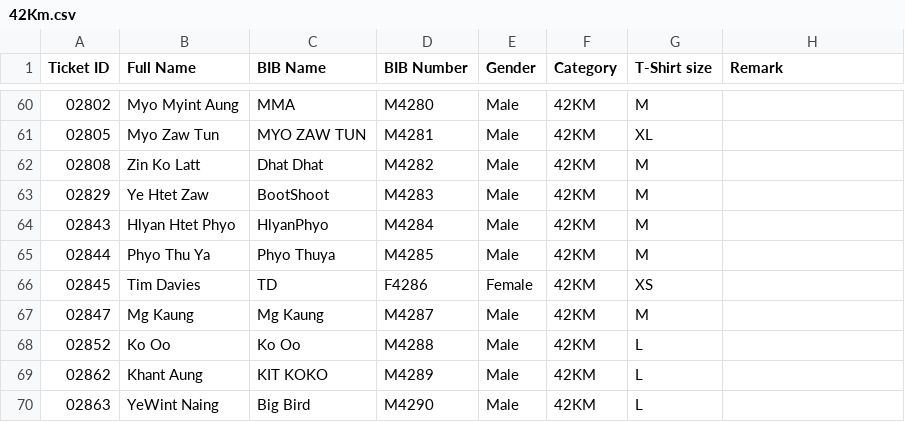
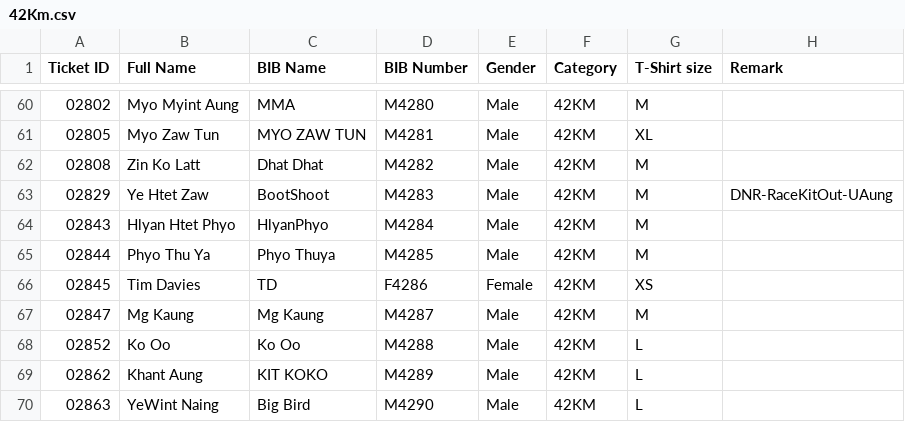
Before and after one commit to runderfulmyanmar-dotcom/bagan-marathon-2026, a CSV file: assets/42Km.csv, drawn as a sheet; only a part is shown, gaps mark what is left out.

Commit message:
Update 42Km.csv

```diff
--- a/assets/42Km.csv
+++ b/assets/42Km.csv
@@ -62,3 +62,3 @@
 02808,Zin Ko Latt,Dhat Dhat,M4282,Male,42KM,M,
-02829,Ye Htet Zaw,BootShoot,M4283,Male,42KM,M,
+02829,Ye Htet Zaw,BootShoot,M4283,Male,42KM,M,DNR-RaceKitOut-UAung
 02843,Hlyan Htet Phyo,HlyanPhyo,M4284,Male,42KM,M,
```
